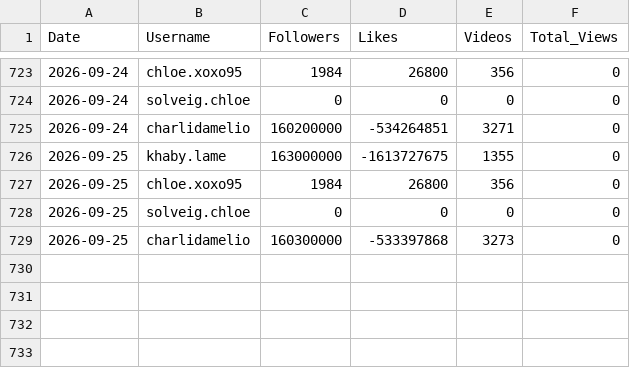
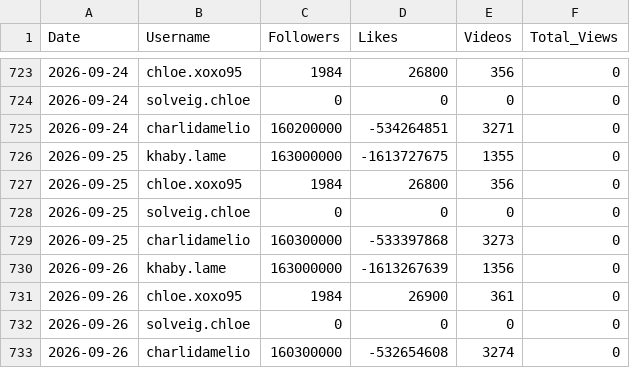
Before and after one commit to viziotestmail/tiktok-tracker, a CSV file: tiktok_daily_stats.csv, drawn as a sheet; only a part is shown, gaps mark what is left out.

```diff
--- a/tiktok_daily_stats.csv
+++ b/tiktok_daily_stats.csv
@@ -729 +729,5 @@ Date,Username,Followers,Likes,Videos,Total_Views
 2026-09-25,charlidamelio,160300000,-533397868,3273,0
+2026-09-26,khaby.lame,163000000,-1613267639,1356,0
+2026-09-26,chloe.xoxo95,1984,26900,361,0
+2026-09-26,solveig.chloe,0,0,0,0
+2026-09-26,charlidamelio,160300000,-532654608,3274,0
```
